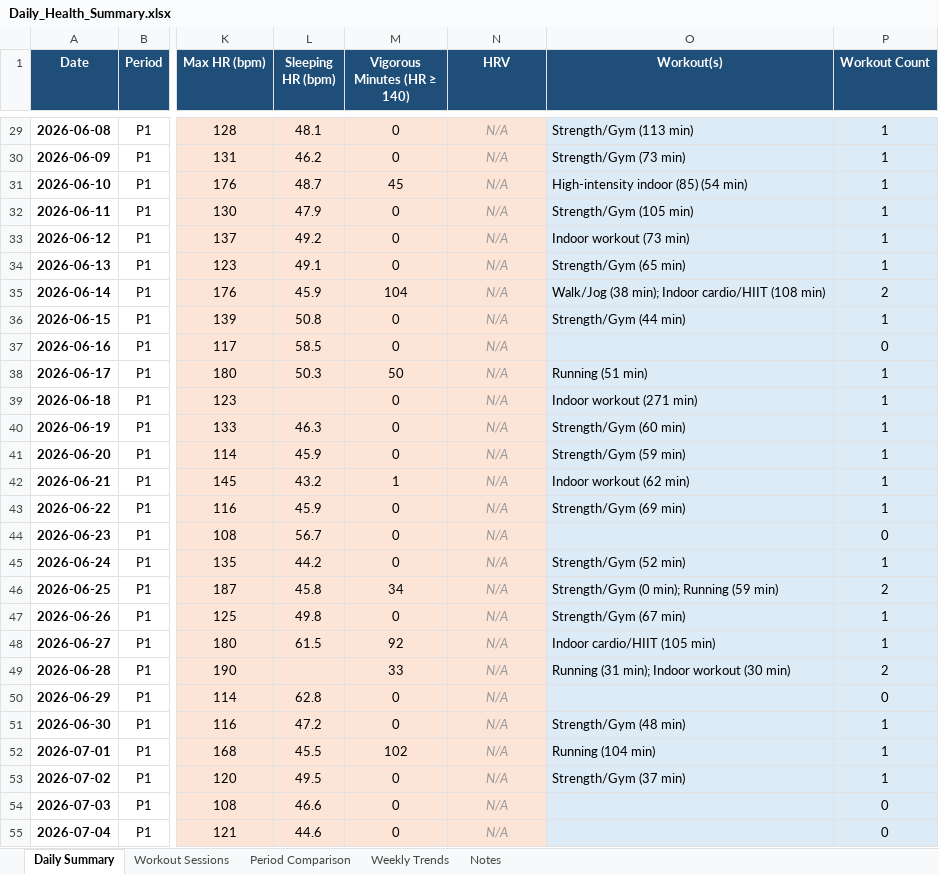
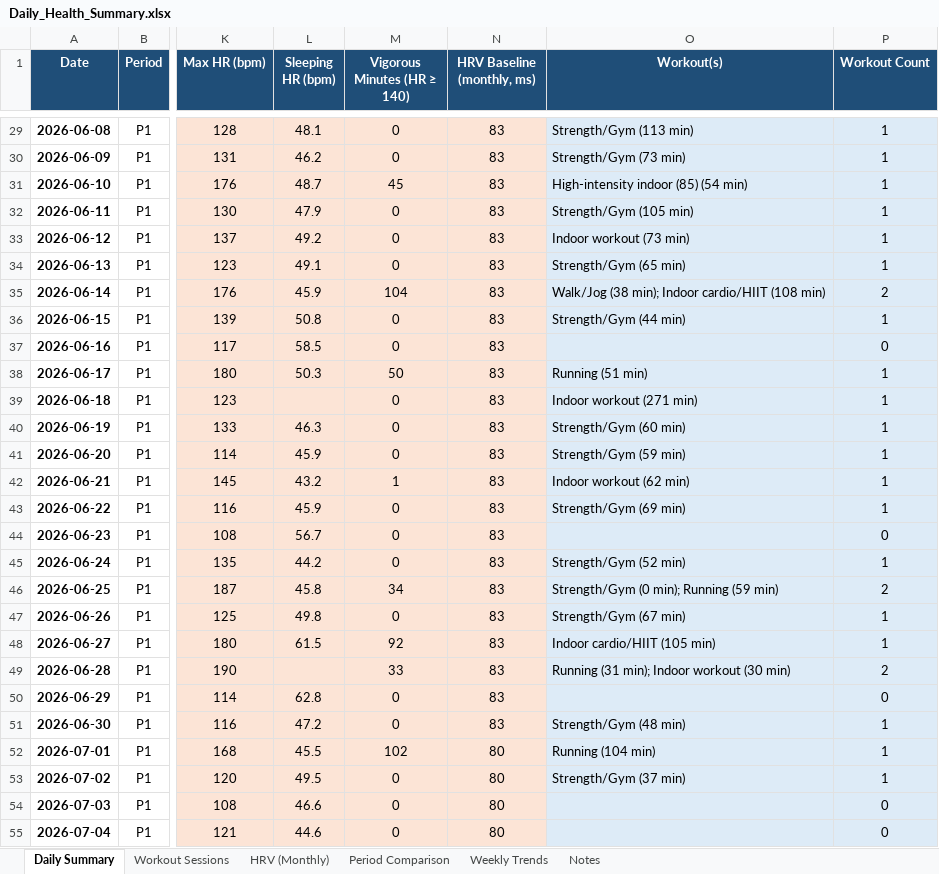
Before and after one commit to aaryaman1211/HealthAnalysis, an Excel workbook: Daily_Health_Summary.xlsx, sheet Daily Summary, drawn as a sheet; only a part is shown, gaps mark what is left out; values as stored, in another font and other column widths than the file's, no borders; the diff covers the shown part only; the diff names each change by its address in the sheet, - before the commit and + after, or states it on an @@ line.

```diff
--- a/Daily_Health_Summary.xlsx (sheet Daily Summary)
+++ b/Daily_Health_Summary.xlsx (sheet Daily Summary)
+sheet tab: HRV (Monthly)
-N1: HRV
+N1: HRV Baseline (monthly, ms)
@@ N29:N55 italic: on → off, text colour: #999999 → black @@
-N29:N51 (HRV Baseline (monthly, ms)): N/A
+N29:N51 (HRV Baseline (monthly, ms)): 83
-N52:N55 (HRV Baseline (monthly, ms)): N/A
+N52:N55 (HRV Baseline (monthly, ms)): 80
```
Also changed, not shown: 113 edited cells and cell formats elsewhere in this sheet, sheet Period Comparison, sheet Notes, charts or pictures, 4 other files.
